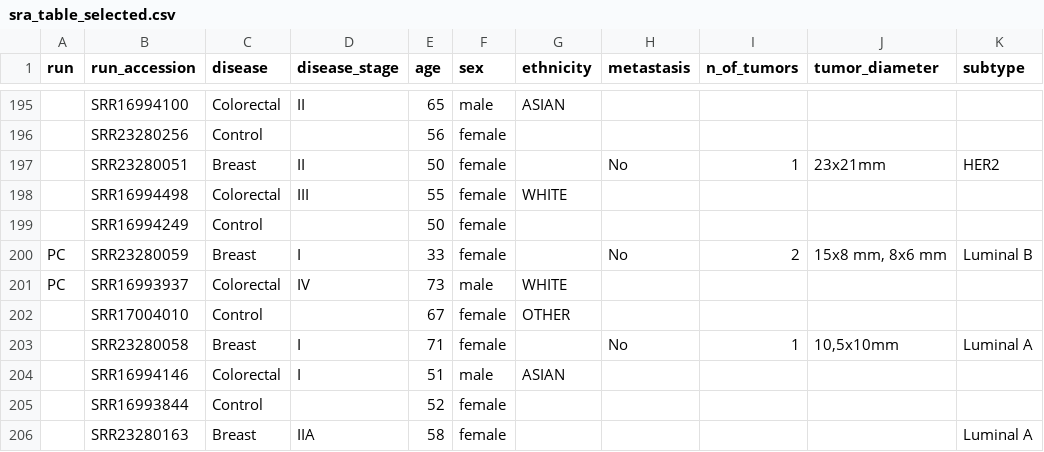
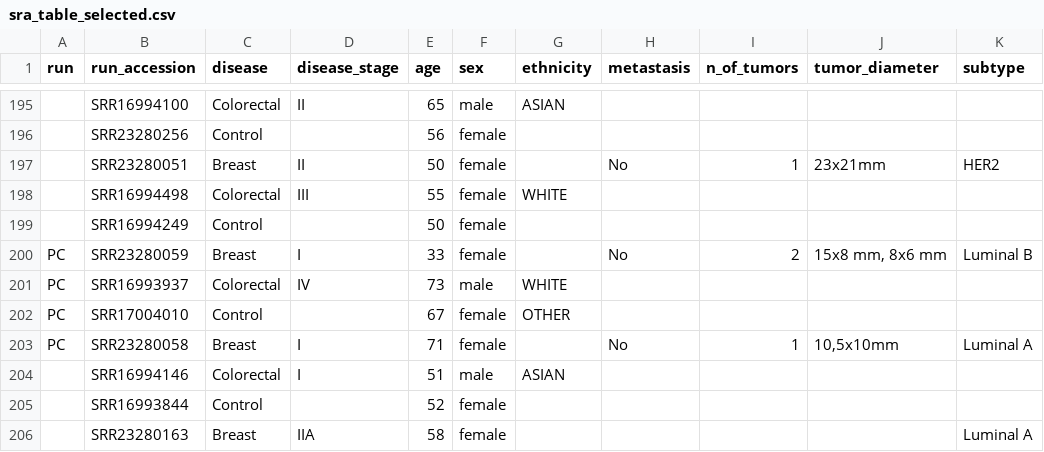
Before and after one commit to EmilioKolo/sra_to_features_pipeline, a CSV file: sra_table_selected.csv, drawn as a sheet; only a part is shown, gaps mark what is left out.

Commit message:
Update sra_table_selected.csv
Add two SRA IDs which were processed.

```diff
--- a/sra_table_selected.csv
+++ b/sra_table_selected.csv
@@ -201,4 +201,4 @@ PC	SRR23280059	Breast	I	33	female		No	2	15x8 mm, 8x6 mm	Luminal B
 PC	SRR16993937	Colorectal	IV	73	male	WHITE				
-	SRR17004010	Control		67	female	OTHER				
-	SRR23280058	Breast	I	71	female		No	1	10,5x10mm	Luminal A
+PC	SRR17004010	Control		67	female	OTHER				
+PC	SRR23280058	Breast	I	71	female		No	1	10,5x10mm	Luminal A
 	SRR16994146	Colorectal	I	51	male	ASIAN				
```
